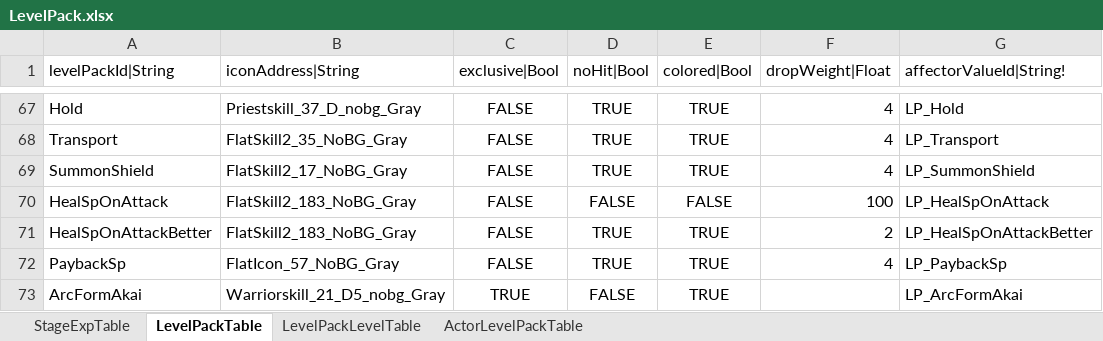
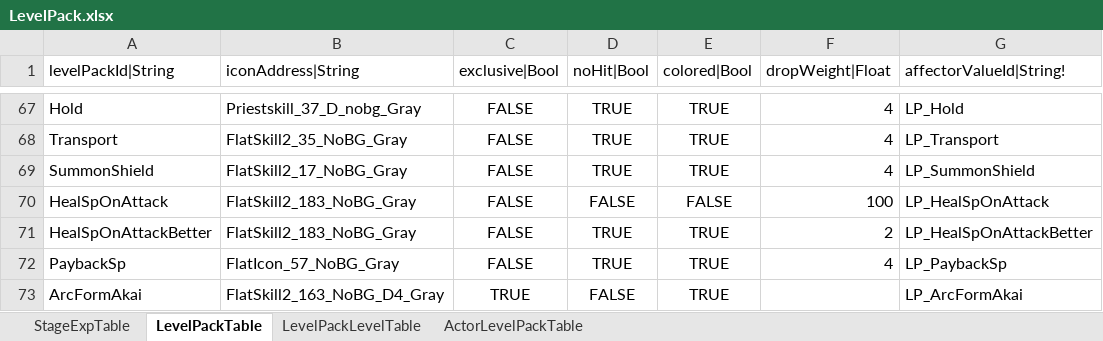
Before and after one commit to hayannal/ProjectNoname, an Excel workbook: Excel/LevelPack.xlsx, sheet LevelPackTable, drawn as a sheet; only a part is shown, gaps mark what is left out; values as stored, in another font and other column widths than the file's, no borders; the diff names each change by its address in the sheet, - before the commit and + after, or states it on an @@ line.

```diff
--- a/Excel/LevelPack.xlsx (sheet LevelPackTable)
+++ b/Excel/LevelPack.xlsx (sheet LevelPackTable)
-B73 (iconAddress|String): Warriorskill_21_D5_nobg_Gray
+B73 (iconAddress|String): FlatSkill2_163_NoBG_D4_Gray
```
Also changed, not shown: 2 other files.
